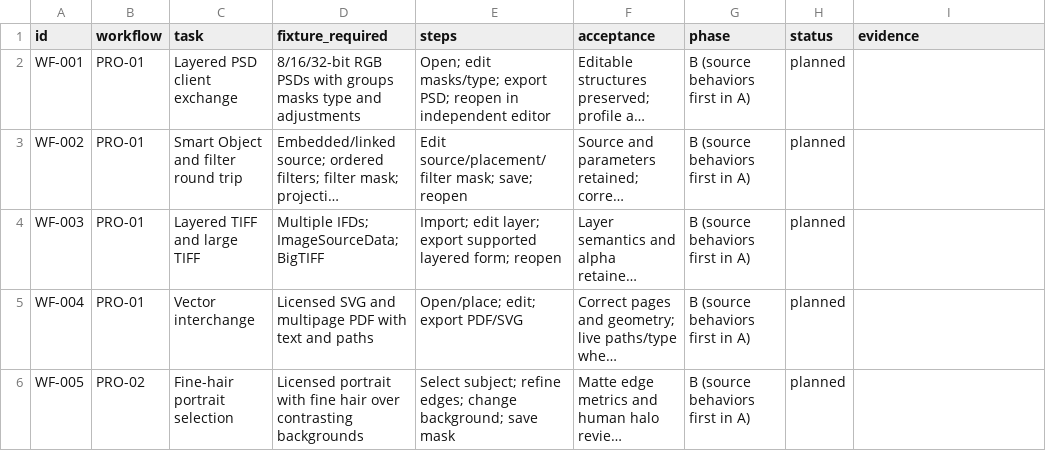
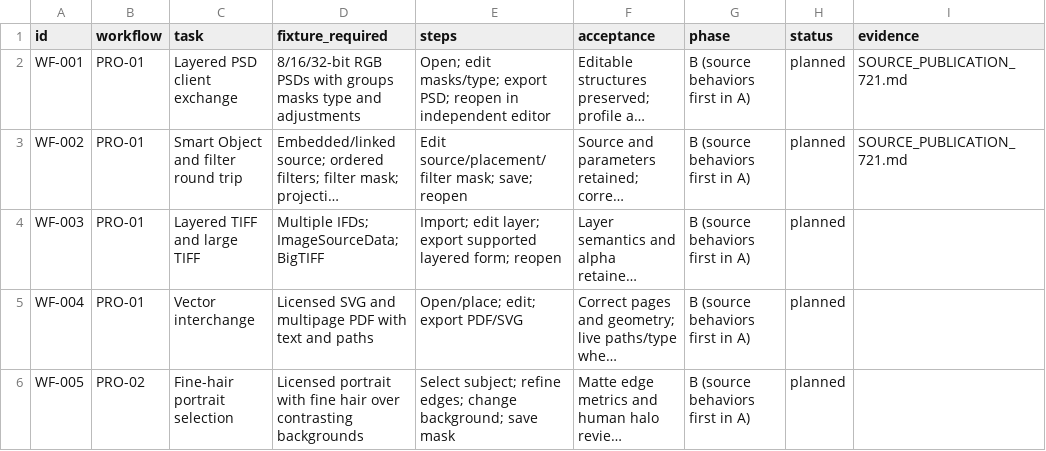
Before and after one commit to ForensicIntelligence/Photato, a CSV file: PhotoCraftSwift/docs/WORKFLOW_ACCEPTANCE.csv, drawn as a sheet; only a part is shown; long unchanged cells end in …; the diff names each change by its address in the sheet, - before the commit and + after, or states it on an @@ line.

```diff
--- a/PhotoCraftSwift/docs/WORKFLOW_ACCEPTANCE.csv
+++ b/PhotoCraftSwift/docs/WORKFLOW_ACCEPTANCE.csv
-I2:I3 (evidence): (empty)
+I2:I3 (evidence): SOURCE_PUBLICATION_721.md
```
Also changed, not shown: 18 other files.
